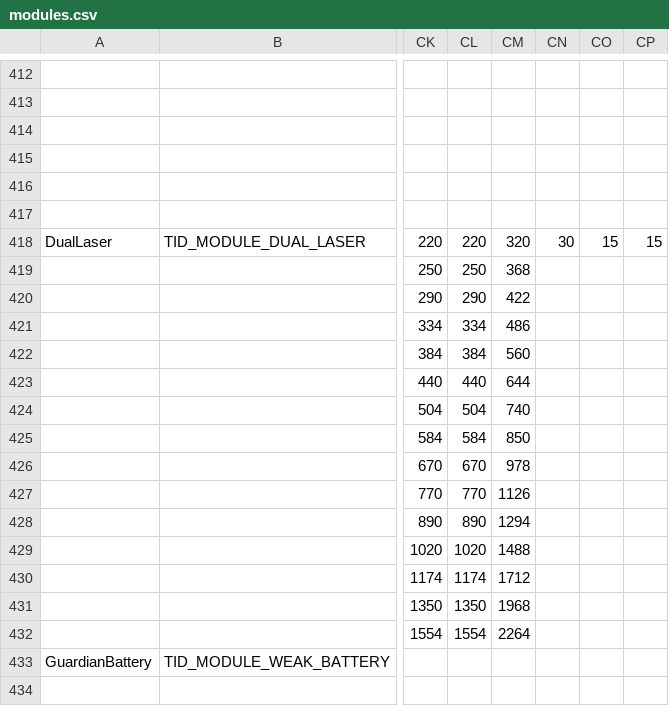
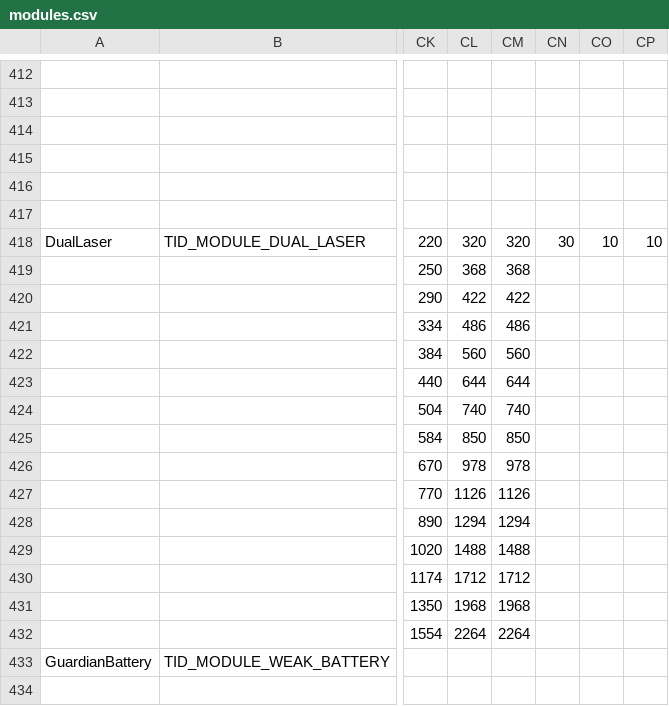
Before and after one commit to userXinos/HadesSpace, a CSV file: parser/raw/Nebula/modules.csv, drawn as a sheet; only a part is shown, gaps mark what is left out; the diff covers the shown part only; the diff names each change by its address in the sheet, - before the commit and + after, or states it on an @@ line.

Commit message:
game Nebula patch №3.1

```diff
--- a/parser/raw/Nebula/modules.csv
+++ b/parser/raw/Nebula/modules.csv
-CL418: 220
+CL418: 320
-CO418: 15
+CO418: 10
-CP418: 15
+CP418: 10
-CL419: 250
+CL419: 368
-CL420: 290
+CL420: 422
-CL421: 334
+CL421: 486
-CL422: 384
+CL422: 560
-CL423: 440
+CL423: 644
-CL424: 504
+CL424: 740
-CL425: 584
+CL425: 850
-CL426: 670
+CL426: 978
-CL427: 770
+CL427: 1126
-CL428: 890
+CL428: 1294
-CL429: 1020
+CL429: 1488
-CL430: 1174
+CL430: 1712
-CL431: 1350
+CL431: 1968
-CL432: 1554
+CL432: 2264
```
Also changed, not shown: 15 edited cells elsewhere in this file, 1 other file.
